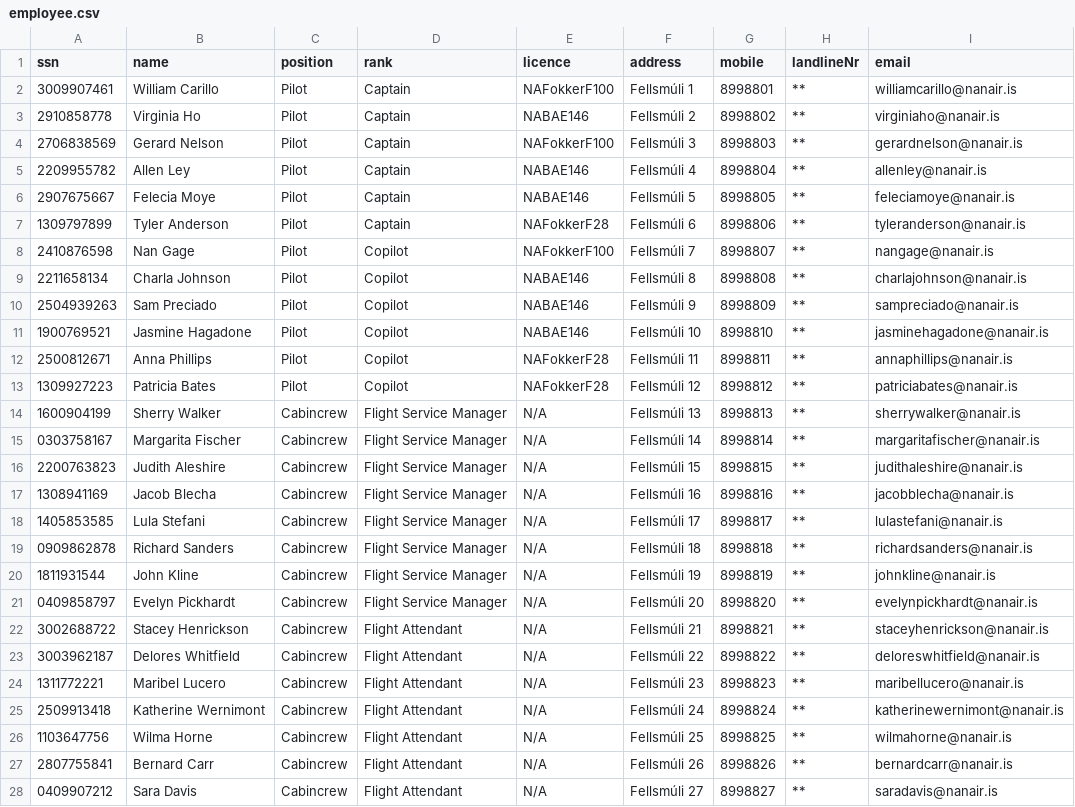
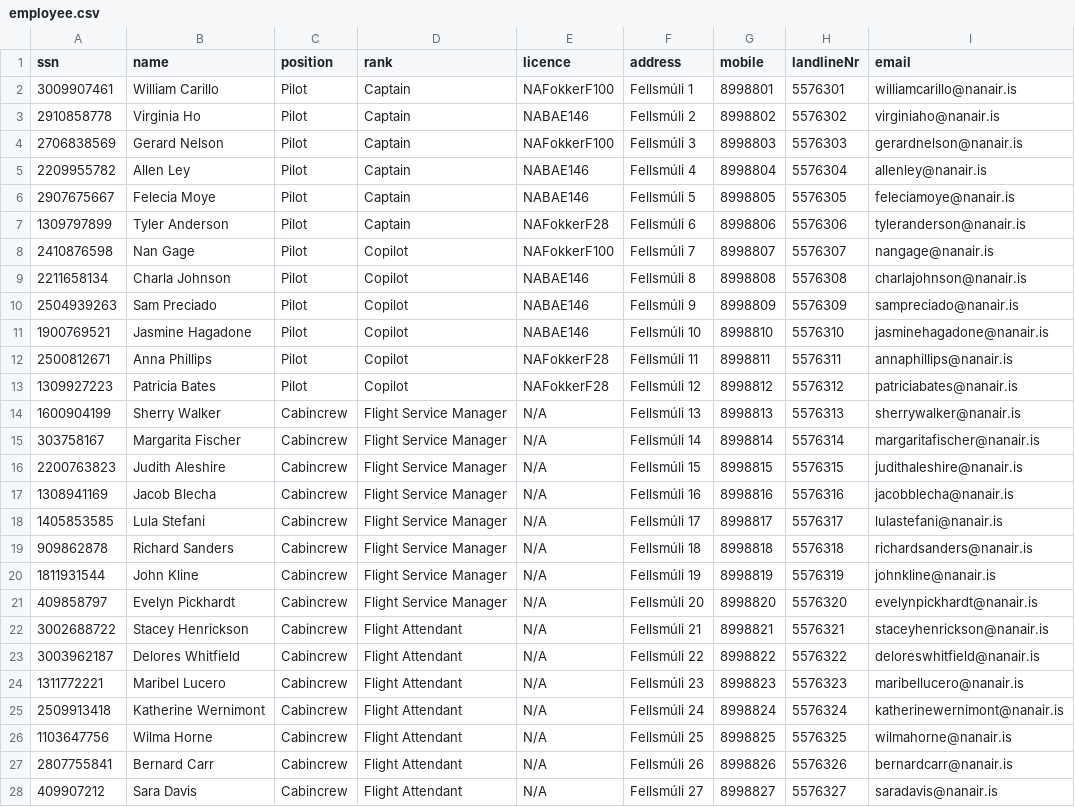
Before and after one commit to patrekurorn/NaNAir39, a CSV file: Data/employee.csv, drawn as a sheet; only a part is shown; the diff covers the shown part only.

```diff
--- a/Data/employee.csv
+++ b/Data/employee.csv
@@ -1,28 +1,28 @@
 ssn,name,position,rank,licence,address,mobile,landlineNr,email
-3009907461,William Carillo,Pilot,Captain,NAFokkerF100,Fellsmúli 1,8998801,**,williamcarillo@nanair.is
-2910858778,Virginia Ho,Pilot,Captain,NABAE146,Fellsmúli 2,8998802,**,virginiaho@nanair.is
-2706838569,Gerard Nelson,Pilot,Captain,NAFokkerF100,Fellsmúli 3,8998803,**,gerardnelson@nanair.is
-2209955782,Allen Ley,Pilot,Captain,NABAE146,Fellsmúli 4,8998804,**,allenley@nanair.is
-2907675667,Felecia Moye,Pilot,Captain,NABAE146,Fellsmúli 5,8998805,**,feleciamoye@nanair.is
-1309797899,Tyler Anderson,Pilot,Captain,NAFokkerF28,Fellsmúli 6,8998806,**,tyleranderson@nanair.is
-2410876598,Nan Gage,Pilot,Copilot,NAFokkerF100,Fellsmúli 7,8998807,**,nangage@nanair.is
-2211658134,Charla Johnson,Pilot,Copilot,NABAE146,Fellsmúli 8,8998808,**,charlajohnson@nanair.is
-2504939263,Sam Preciado,Pilot,Copilot,NABAE146,Fellsmúli 9,8998809,**,sampreciado@nanair.is
-1900769521,Jasmine Hagadone,Pilot,Copilot,NABAE146,Fellsmúli 10,8998810,**,jasminehagadone@nanair.is
-2500812671,Anna Phillips,Pilot,Copilot,NAFokkerF28,Fellsmúli 11,8998811,**,annaphillips@nanair.is
-1309927223,Patricia Bates,Pilot,Copilot,NAFokkerF28,Fellsmúli 12,8998812,**,patriciabates@nanair.is
-1600904199,Sherry Walker,Cabincrew,Flight Service Manager,N/A,Fellsmúli 13,8998813,**,sherrywalker@nanair.is
-0303758167,Margarita Fischer,Cabincrew,Flight Service Manager,N/A,Fellsmúli 14,8998814,**,margaritafischer@nanair.is
-2200763823,Judith Aleshire,Cabincrew,Flight Service Manager,N/A,Fellsmúli 15,8998815,**,judithaleshire@nanair.is
-1308941169,Jacob Blecha,Cabincrew,Flight Service Manager,N/A,Fellsmúli 16,8998816,**,jacobblecha@nanair.is
-1405853585,Lula Stefani,Cabincrew,Flight Service Manager,N/A,Fellsmúli 17,8998817,**,lulastefani@nanair.is
-0909862878,Richard Sanders,Cabincrew,Flight Service Manager,N/A,Fellsmúli 18,8998818,**,richardsanders@nanair.is
-1811931544,John Kline,Cabincrew,Flight Service Manager,N/A,Fellsmúli 19,8998819,**,johnkline@nanair.is
-0409858797,Evelyn Pickhardt,Cabincrew,Flight Service Manager,N/A,Fellsmúli 20,8998820,**,evelynpickhardt@nanair.is
-3002688722,Stacey Henrickson,Cabincrew,Flight Attendant,N/A,Fellsmúli 21,8998821,**,staceyhenrickson@nanair.is
-3003962187,Delores Whitfield,Cabincrew,Flight Attendant,N/A,Fellsmúli 22,8998822,**,deloreswhitfield@nanair.is
-1311772221,Maribel Lucero,Cabincrew,Flight Attendant,N/A,Fellsmúli 23,8998823,**,maribellucero@nanair.is
-2509913418,Katherine Wernimont,Cabincrew,Flight Attendant,N/A,Fellsmúli 24,8998824,**,katherinewernimont@nanair.is
-1103647756,Wilma Horne,Cabincrew,Flight Attendant,N/A,Fellsmúli 25,8998825,**,wilmahorne@nanair.is
-2807755841,Bernard Carr,Cabincrew,Flight Attendant,N/A,Fellsmúli 26,8998826,**,bernardcarr@nanair.is
-0409907212,Sara Davis,Cabincrew,Flight Attendant,N/A,Fellsmúli 27,8998827,**,saradavis@nanair.is
+3009907461,William Carillo,Pilot,Captain,NAFokkerF100,Fellsmúli 1,8998801,5576301,williamcarillo@nanair.is
+2910858778,Virginia Ho,Pilot,Captain,NABAE146,Fellsmúli 2,8998802,5576302,virginiaho@nanair.is
+2706838569,Gerard Nelson,Pilot,Captain,NAFokkerF100,Fellsmúli 3,8998803,5576303,gerardnelson@nanair.is
+2209955782,Allen Ley,Pilot,Captain,NABAE146,Fellsmúli 4,8998804,5576304,allenley@nanair.is
+2907675667,Felecia Moye,Pilot,Captain,NABAE146,Fellsmúli 5,8998805,5576305,feleciamoye@nanair.is
+1309797899,Tyler Anderson,Pilot,Captain,NAFokkerF28,Fellsmúli 6,8998806,5576306,tyleranderson@nanair.is
+2410876598,Nan Gage,Pilot,Copilot,NAFokkerF100,Fellsmúli 7,8998807,5576307,nangage@nanair.is
+2211658134,Charla Johnson,Pilot,Copilot,NABAE146,Fellsmúli 8,8998808,5576308,charlajohnson@nanair.is
+2504939263,Sam Preciado,Pilot,Copilot,NABAE146,Fellsmúli 9,8998809,5576309,sampreciado@nanair.is
+1900769521,Jasmine Hagadone,Pilot,Copilot,NABAE146,Fellsmúli 10,8998810,5576310,jasminehagadone@nanair.is
+2500812671,Anna Phillips,Pilot,Copilot,NAFokkerF28,Fellsmúli 11,8998811,5576311,annaphillips@nanair.is
+1309927223,Patricia Bates,Pilot,Copilot,NAFokkerF28,Fellsmúli 12,8998812,5576312,patriciabates@nanair.is
+1600904199,Sherry Walker,Cabincrew,Flight Service Manager,N/A,Fellsmúli 13,8998813,5576313,sherrywalker@nanair.is
+303758167,Margarita Fischer,Cabincrew,Flight Service Manager,N/A,Fellsmúli 14,8998814,5576314,margaritafischer@nanair.is
+2200763823,Judith Aleshire,Cabincrew,Flight Service Manager,N/A,Fellsmúli 15,8998815,5576315,judithaleshire@nanair.is
+1308941169,Jacob Blecha,Cabincrew,Flight Service Manager,N/A,Fellsmúli 16,8998816,5576316,jacobblecha@nanair.is
+1405853585,Lula Stefani,Cabincrew,Flight Service Manager,N/A,Fellsmúli 17,8998817,5576317,lulastefani@nanair.is
+909862878,Richard Sanders,Cabincrew,Flight Service Manager,N/A,Fellsmúli 18,8998818,5576318,richardsanders@nanair.is
+1811931544,John Kline,Cabincrew,Flight Service Manager,N/A,Fellsmúli 19,8998819,5576319,johnkline@nanair.is
+409858797,Evelyn Pickhardt,Cabincrew,Flight Service Manager,N/A,Fellsmúli 20,8998820,5576320,evelynpickhardt@nanair.is
+3002688722,Stacey Henrickson,Cabincrew,Flight Attendant,N/A,Fellsmúli 21,8998821,5576321,staceyhenrickson@nanair.is
+3003962187,Delores Whitfield,Cabincrew,Flight Attendant,N/A,Fellsmúli 22,8998822,5576322,deloreswhitfield@nanair.is
+1311772221,Maribel Lucero,Cabincrew,Flight Attendant,N/A,Fellsmúli 23,8998823,5576323,maribellucero@nanair.is
+2509913418,Katherine Wernimont,Cabincrew,Flight Attendant,N/A,Fellsmúli 24,8998824,5576324,katherinewernimont@nanair.is
+1103647756,Wilma Horne,Cabincrew,Flight Attendant,N/A,Fellsmúli 25,8998825,5576325,wilmahorne@nanair.is
+2807755841,Bernard Carr,Cabincrew,Flight Attendant,N/A,Fellsmúli 26,8998826,5576326,bernardcarr@nanair.is
+409907212,Sara Davis,Cabincrew,Flight Attendant,N/A,Fellsmúli 27,8998827,5576327,saradavis@nanair.is
```
Also changed, not shown: 9 edited cells elsewhere in this file, 4 other files.
